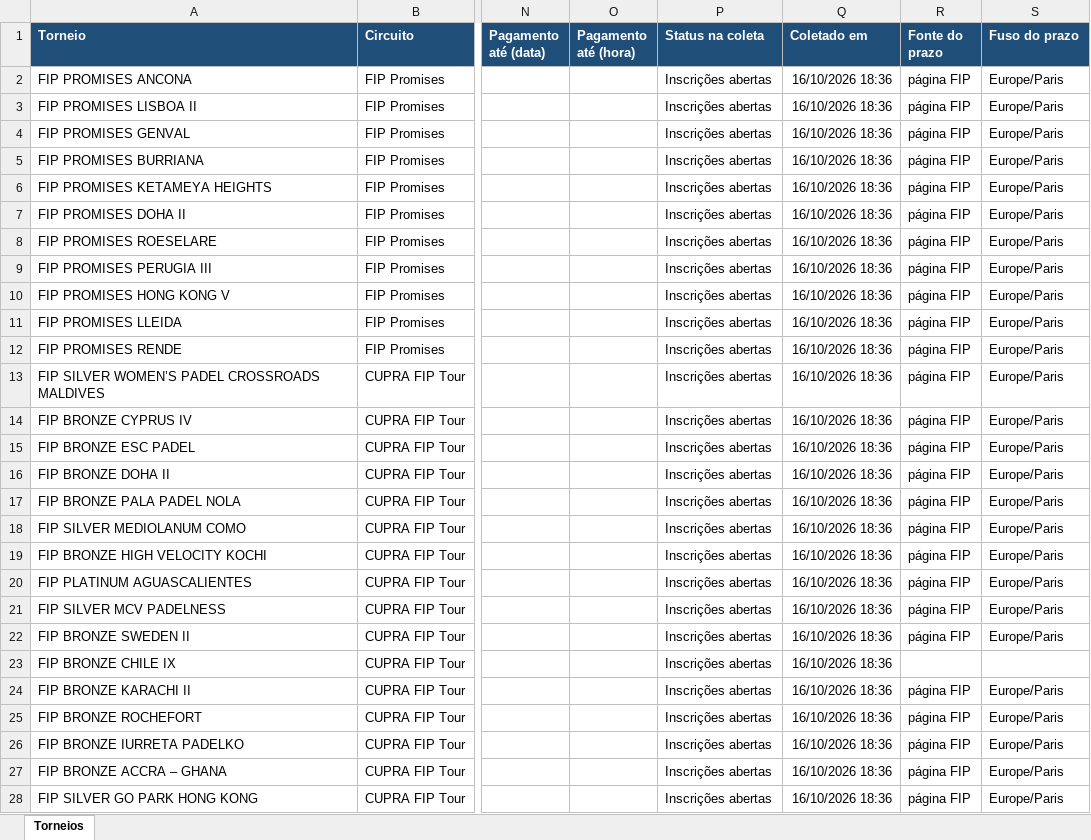
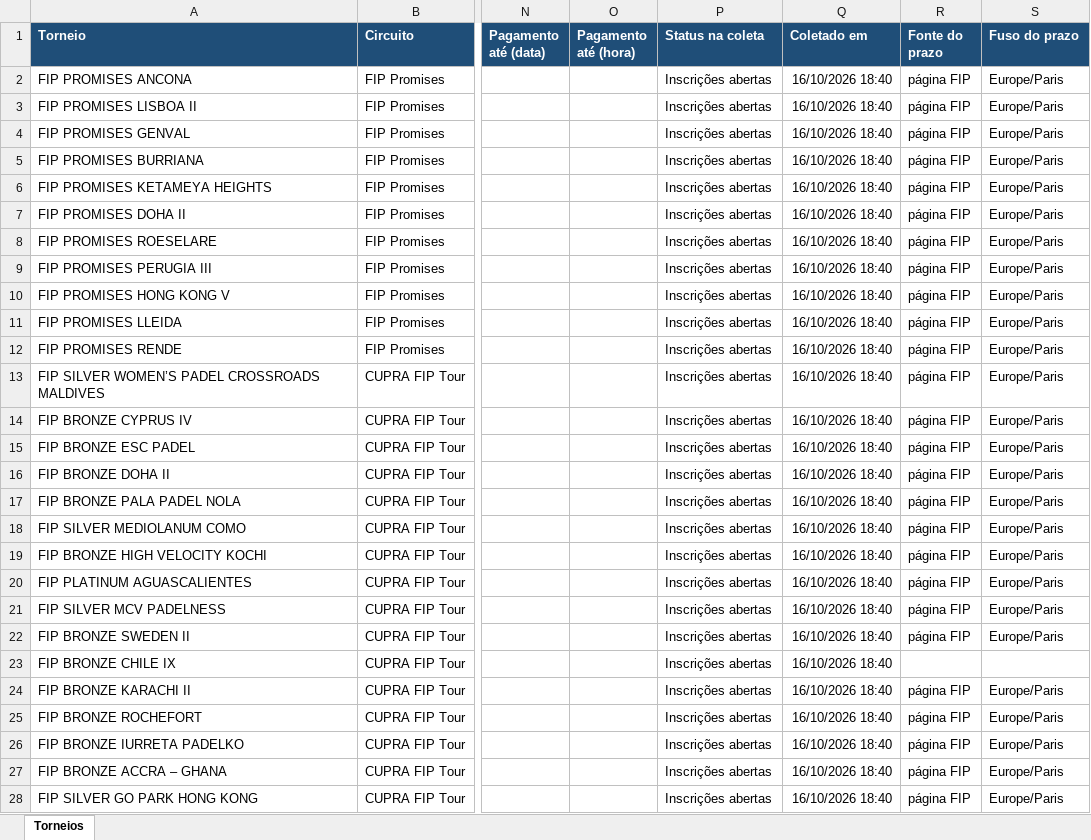
Before and after one commit to marceloribeiro1711/PSC_PRO, an Excel workbook: TorneiosPadel_InscricoesAbertas.xlsx, sheet Torneios, drawn as a sheet; only a part is shown, gaps mark what is left out; values as stored, in another font and other column widths than the file's, no borders; the diff covers the shown part only; the diff names each change by its address in the sheet, - before the commit and + after, or states it on an @@ line.

```diff
--- a/TorneiosPadel_InscricoesAbertas.xlsx (sheet Torneios)
+++ b/TorneiosPadel_InscricoesAbertas.xlsx (sheet Torneios)
-Q2:Q28 (Coletado em): 16/10/2026 18:36
+Q2:Q28 (Coletado em): 16/10/2026 18:40
```
Also changed, not shown: 1 added row and 15 edited cells elsewhere in this sheet, 1 other file.
